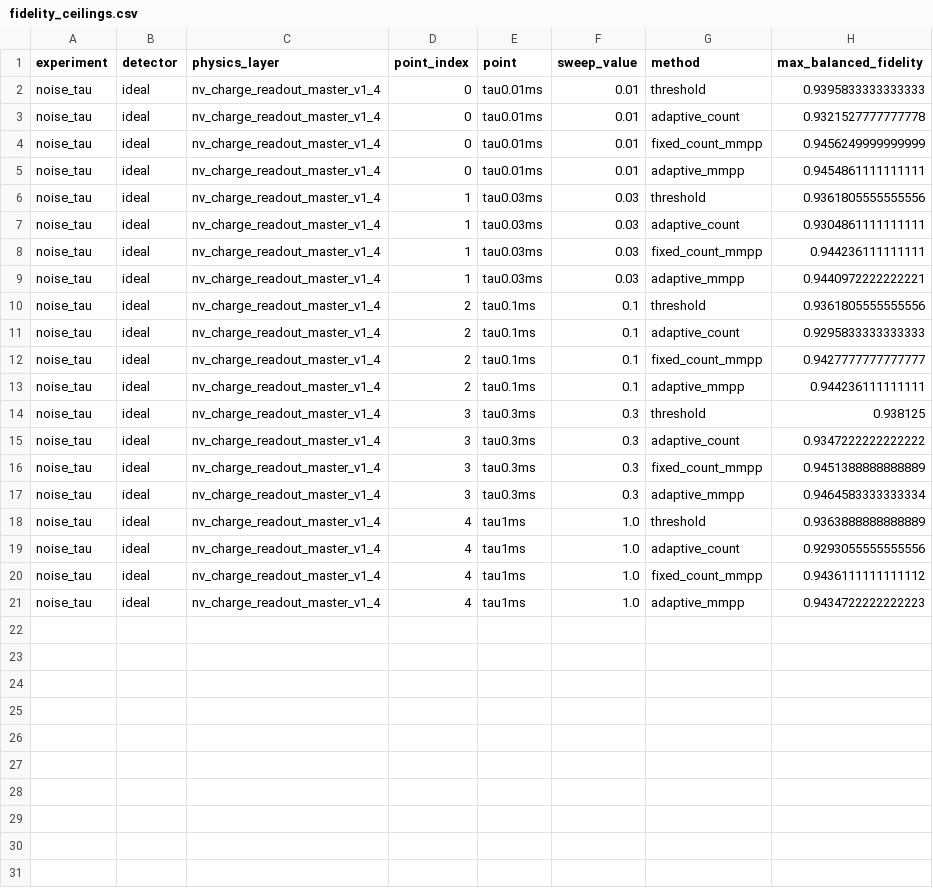
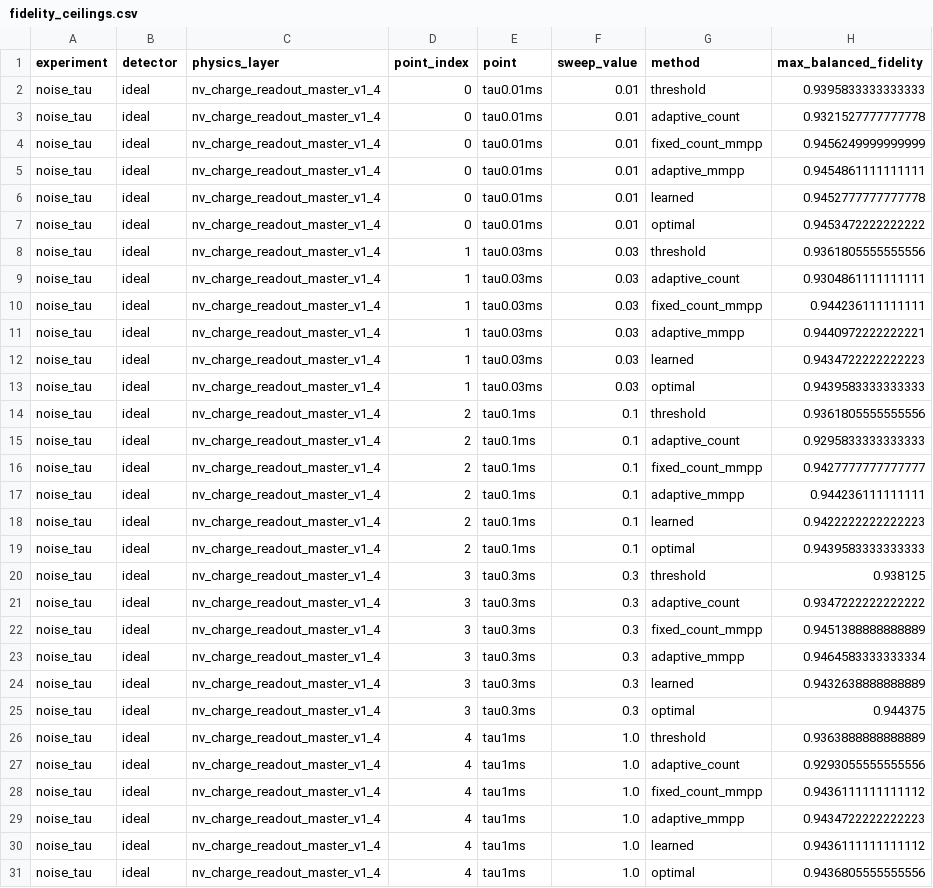
Before and after one commit to mu-crypto/adaptive_charge_state, a CSV file: results/noise_tau/ideal/fidelity_ceilings.csv, drawn as a sheet.

```diff
--- a/results/noise_tau/ideal/fidelity_ceilings.csv
+++ b/results/noise_tau/ideal/fidelity_ceilings.csv
@@ -5,2 +5,4 @@ noise_tau,ideal,nv_charge_readout_master_v1_4,0,tau0.01ms,0.01,fixed_count_mmpp,
 noise_tau,ideal,nv_charge_readout_master_v1_4,0,tau0.01ms,0.01,adaptive_mmpp,0.9454861111111111
+noise_tau,ideal,nv_charge_readout_master_v1_4,0,tau0.01ms,0.01,learned,0.9452777777777778
+noise_tau,ideal,nv_charge_readout_master_v1_4,0,tau0.01ms,0.01,optimal,0.9453472222222222
 noise_tau,ideal,nv_charge_readout_master_v1_4,1,tau0.03ms,0.03,threshold,0.9361805555555556
@@ -9,2 +11,4 @@ noise_tau,ideal,nv_charge_readout_master_v1_4,1,tau0.03ms,0.03,fixed_count_mmpp,
 noise_tau,ideal,nv_charge_readout_master_v1_4,1,tau0.03ms,0.03,adaptive_mmpp,0.9440972222222221
+noise_tau,ideal,nv_charge_readout_master_v1_4,1,tau0.03ms,0.03,learned,0.9434722222222223
+noise_tau,ideal,nv_charge_readout_master_v1_4,1,tau0.03ms,0.03,optimal,0.9439583333333333
 noise_tau,ideal,nv_charge_readout_master_v1_4,2,tau0.1ms,0.1,threshold,0.9361805555555556
@@ -13,2 +17,4 @@ noise_tau,ideal,nv_charge_readout_master_v1_4,2,tau0.1ms,0.1,fixed_count_mmpp,0.
 noise_tau,ideal,nv_charge_readout_master_v1_4,2,tau0.1ms,0.1,adaptive_mmpp,0.944236111111111
+noise_tau,ideal,nv_charge_readout_master_v1_4,2,tau0.1ms,0.1,learned,0.9422222222222223
+noise_tau,ideal,nv_charge_readout_master_v1_4,2,tau0.1ms,0.1,optimal,0.9439583333333333
 noise_tau,ideal,nv_charge_readout_master_v1_4,3,tau0.3ms,0.3,threshold,0.938125
@@ -17,2 +23,4 @@ noise_tau,ideal,nv_charge_readout_master_v1_4,3,tau0.3ms,0.3,fixed_count_mmpp,0.
 noise_tau,ideal,nv_charge_readout_master_v1_4,3,tau0.3ms,0.3,adaptive_mmpp,0.9464583333333334
+noise_tau,ideal,nv_charge_readout_master_v1_4,3,tau0.3ms,0.3,learned,0.9432638888888889
+noise_tau,ideal,nv_charge_readout_master_v1_4,3,tau0.3ms,0.3,optimal,0.944375
 noise_tau,ideal,nv_charge_readout_master_v1_4,4,tau1ms,1.0,threshold,0.9363888888888889
@@ -21 +29,3 @@ noise_tau,ideal,nv_charge_readout_master_v1_4,4,tau1ms,1.0,fixed_count_mmpp,0.94
 noise_tau,ideal,nv_charge_readout_master_v1_4,4,tau1ms,1.0,adaptive_mmpp,0.9434722222222223
+noise_tau,ideal,nv_charge_readout_master_v1_4,4,tau1ms,1.0,learned,0.9436111111111112
+noise_tau,ideal,nv_charge_readout_master_v1_4,4,tau1ms,1.0,optimal,0.9436805555555556
```
Also changed, not shown: 4 other files.
